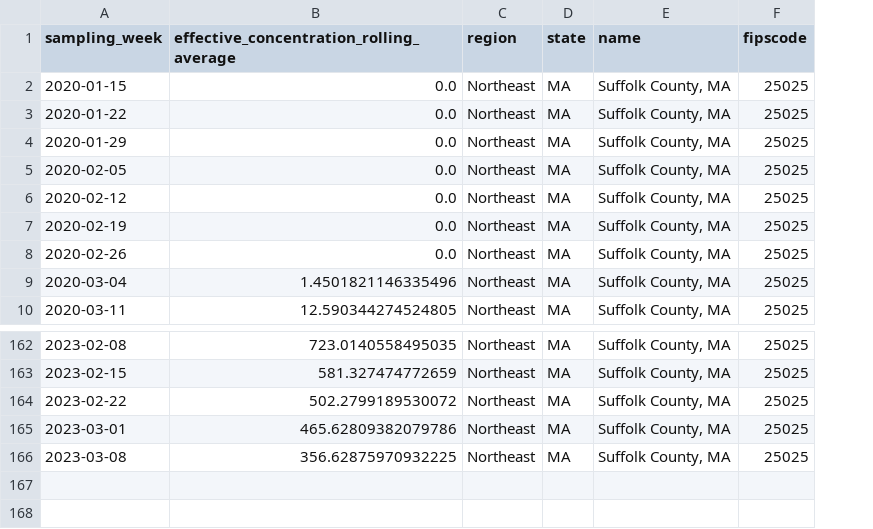
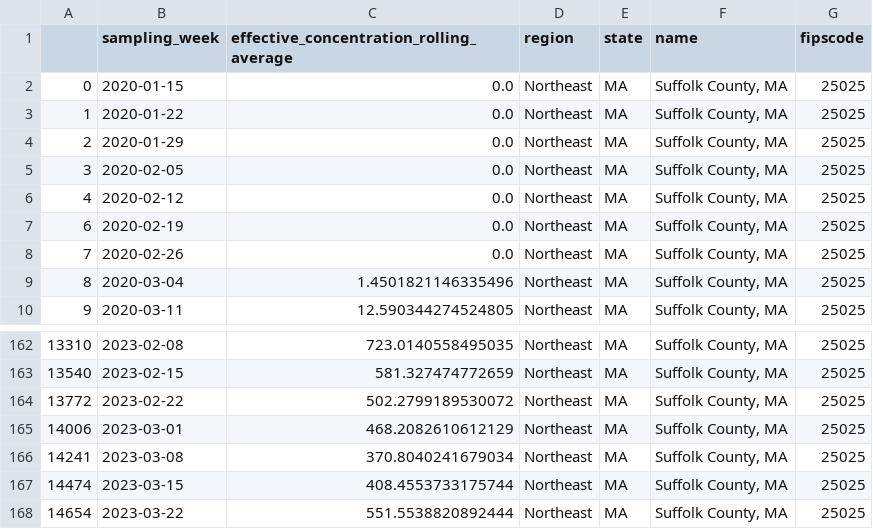
Before and after one commit to s1rh3nry/covid_calc, a CSV file: data/biobot/wastewater.csv, drawn as a sheet; only a part is shown, gaps mark what is left out; addresses are those after the commit; the diff names each change by its address in the sheet, - before the commit and + after, or states it on an @@ line.

Commit message:
Data update

```diff
--- a/data/biobot/wastewater.csv
+++ b/data/biobot/wastewater.csv
+column A, rows 2-10: 0 | 1 | 2 | 3 | 4 | 6 | 7 | 8 | 9; rows 162-166: 13310 | 13540 | 13772 | 14006 | 14241
-C165: 465.62809382079786
+C165: 468.2082610612129
-C166: 356.62875970932225
+C166: 370.8040241679034
+row 167: 14474 | 2023-03-15 | 408.4553733175744 | Northeast | MA | Suffolk County, MA | 25025
+row 168: 14654 | 2023-03-22 | 551.5538820892444 | Northeast | MA | Suffolk County, MA | 25025
```
Also changed, not shown: data/MA/mortality.csv, 2 other files.
